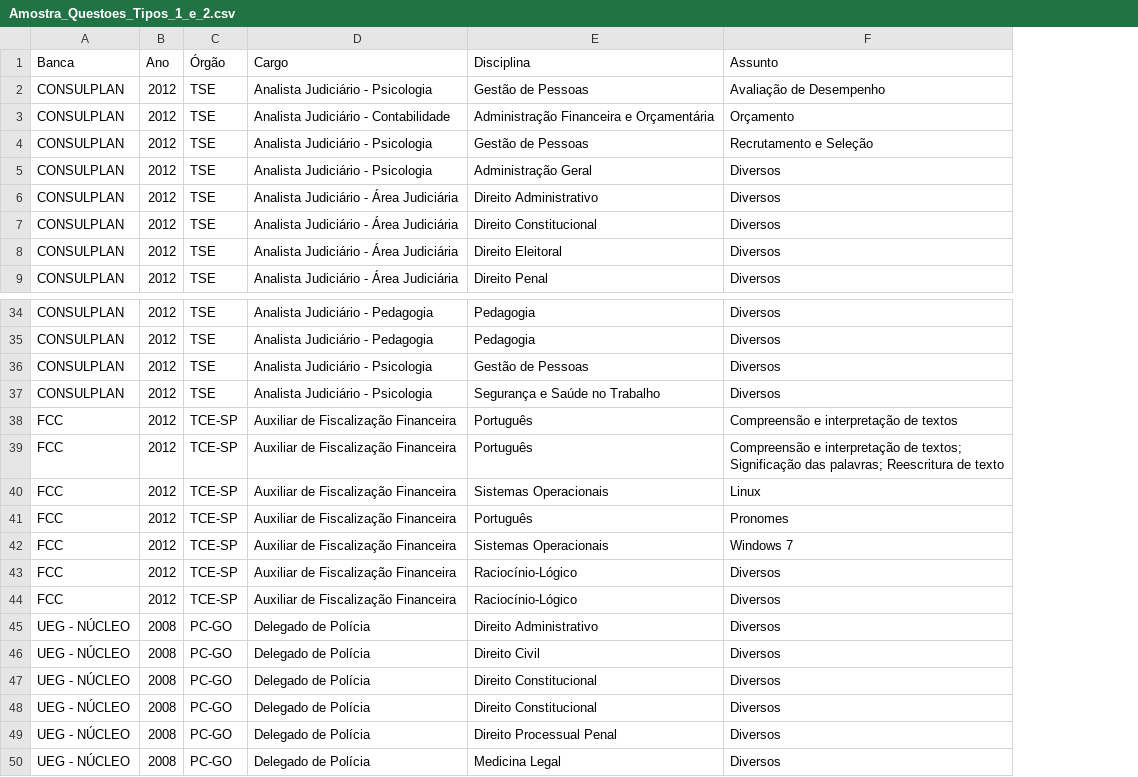
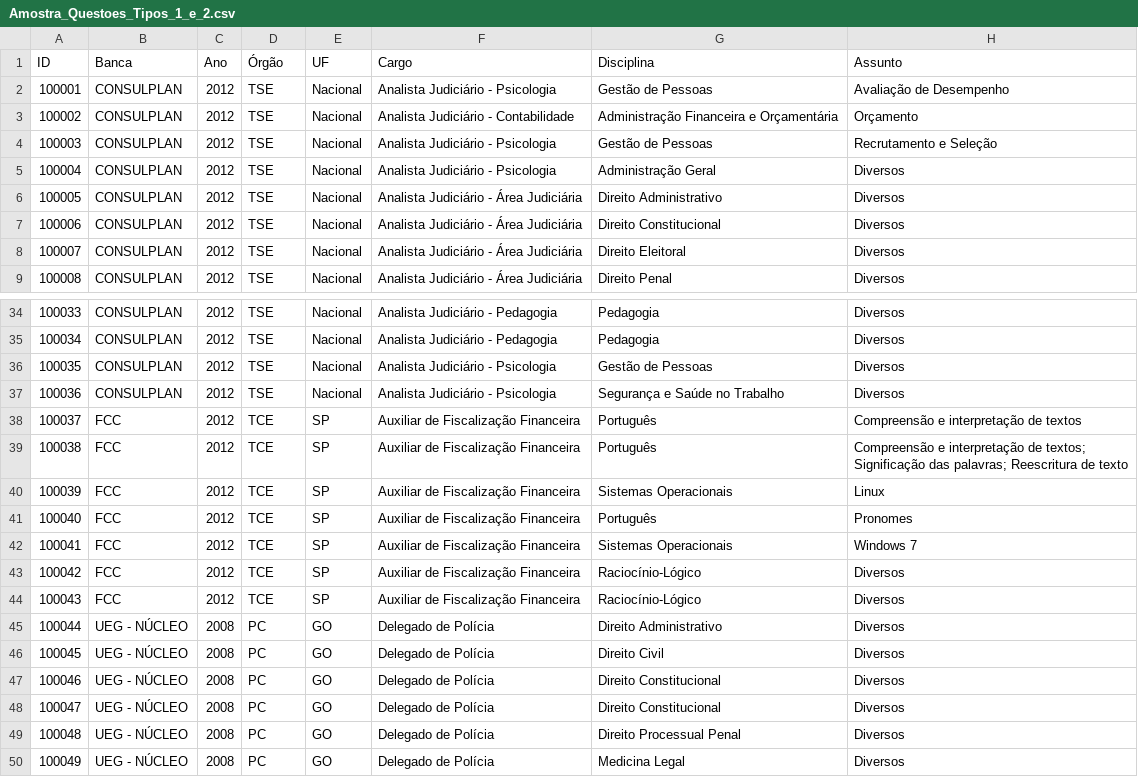
Before and after one commit to agodinhost/android, a CSV file: QuestoesGratis/docs/Amostra_Questoes_Tipos_1_e_2.csv, drawn as a sheet; only a part is shown, gaps mark what is left out; addresses are those after the commit; the diff names each change by its address in the sheet, - before the commit and + after, or states it on an @@ line.

```diff
--- a/QuestoesGratis/docs/Amostra_Questoes_Tipos_1_e_2.csv
+++ b/QuestoesGratis/docs/Amostra_Questoes_Tipos_1_e_2.csv
+column A (ID), rows 2-9: 100001 | 100002 | 100003 | 100004 | 100005 | 100006 | 100007 | 100008; rows 34-50: 100033 | 100034 | 100035 | 100036 | 100037 | 100038 | 100039 | 100040 | 100041 | 100042 | 100043 | 100044 | 100045 | 100046 | 100047 | 100048 | 100049
+column E (UF), rows 2-9: all Nacional; rows 34-50: Nacional | Nacional | Nacional | Nacional | SP | SP | SP | SP | SP | SP | SP | GO | GO | GO | GO | GO | GO
-D38:D44 (Órgão): TCE-SP
+D38:D44 (Órgão): TCE
-D45:D50 (Órgão): PC-GO
+D45:D50 (Órgão): PC
```
Also changed, not shown: 15 other files.
